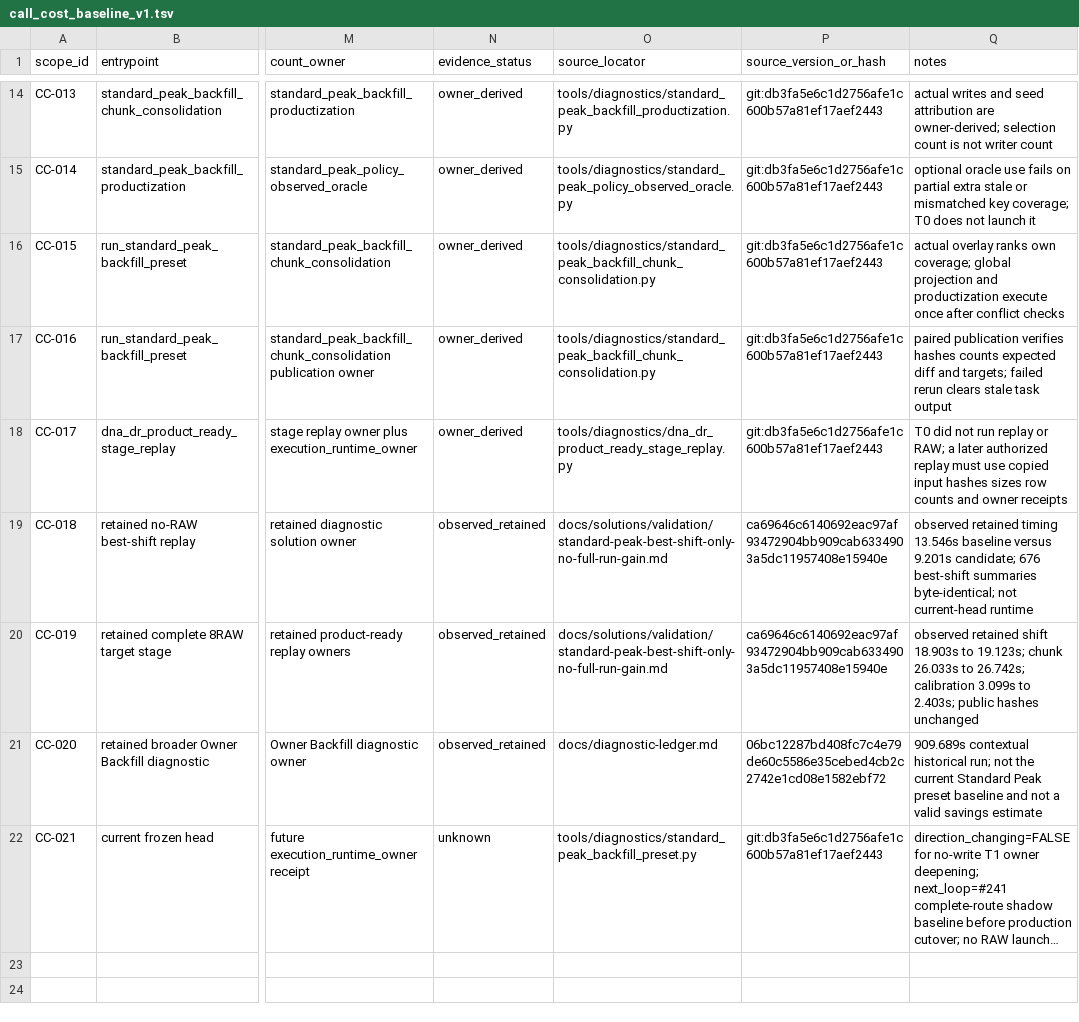
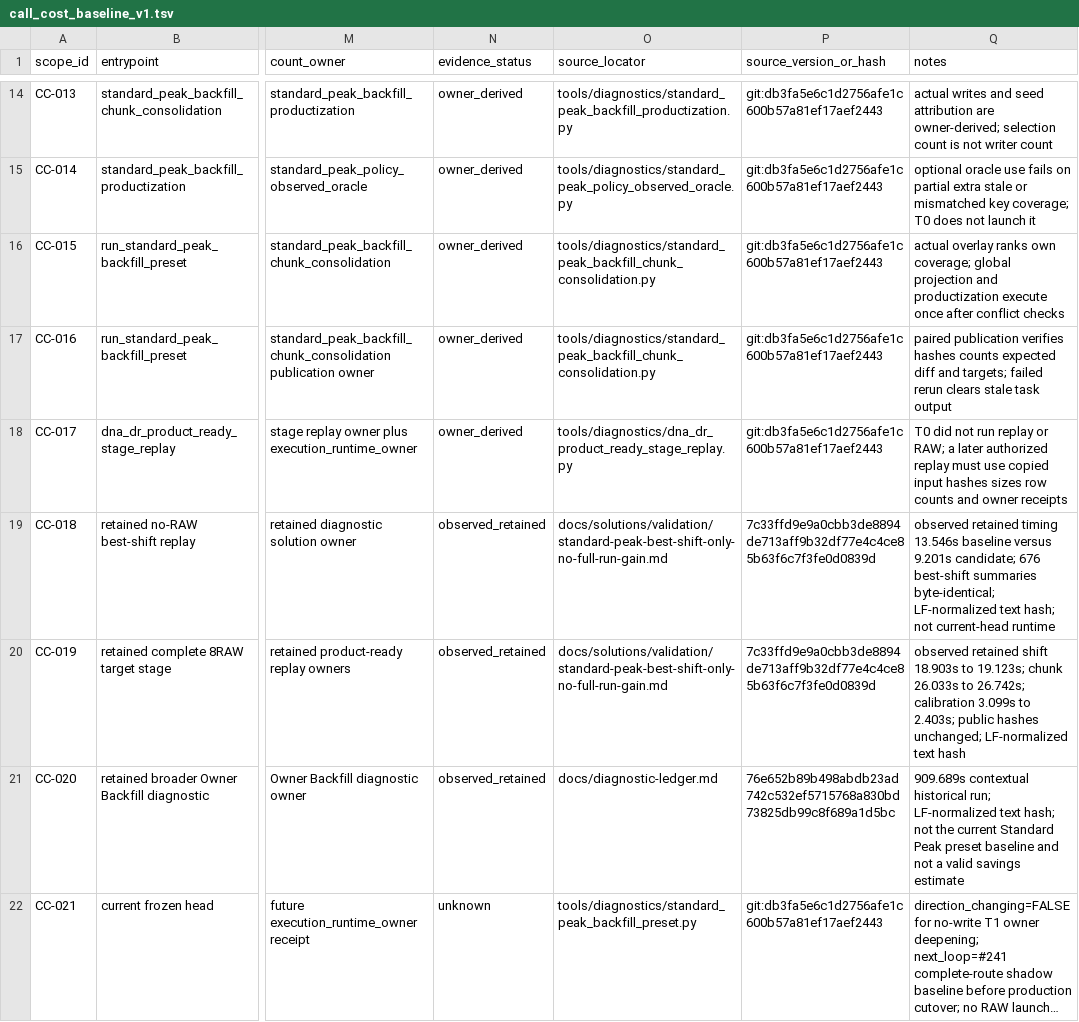
Before and after one commit to bosschen0429/XIC_Extractor, a TSV file: docs/superpowers/validation/standard_peak_shared_evidence_t0_v1/call_cost_baseline_v1.tsv, drawn as a sheet; only a part is shown, gaps mark what is left out; long unchanged cells end in …; the diff names each change by its address in the sheet, - before the commit and + after, or states it on an @@ line.

```diff
--- a/docs/superpowers/validation/standard_peak_shared_evidence_t0_v1/call_cost_baseline_v1.tsv
+++ b/docs/superpowers/validation/standard_peak_shared_evidence_t0_v1/call_cost_baseline_v1.tsv
-P19:P20 (source_version_or_hash): ca69646c6140692eac97af93472904bb909cab6334903a5dc11957408e15940e
+P19:P20 (source_version_or_hash): 7c33ffd9e9a0cbb3de8894de713aff9b32df77e4c4ce85b63f6c7f3fe0d0839d
-Q19 (notes): …summaries byte-identical; not current-head…
+Q19 (notes): …summaries byte-identical; LF-normalized text hash; not current-head…
-Q20 (notes): …public hashes unchanged
+Q20 (notes): …public hashes unchanged; LF-normalized text hash
-P21 (source_version_or_hash): 06bc12287bd408fc7c4e79de60c5586e35cebed4cb2c2742e1cd08e1582ebf72
+P21 (source_version_or_hash): 76e652b89b498abdb23ad742c532ef5715768a830bd73825db99c8f689a1d5bc
-Q21 (notes): …historical run; not the…
+Q21 (notes): …historical run; LF-normalized text hash; not the…
```
Also changed, not shown: docs/superpowers/validation/ARTIFACT_INVENTORY.tsv, docs/superpowers/validation/standard_peak_shared_evidence_t0_v1/historical_failure_matrix_v1.tsv, 4 other files.
